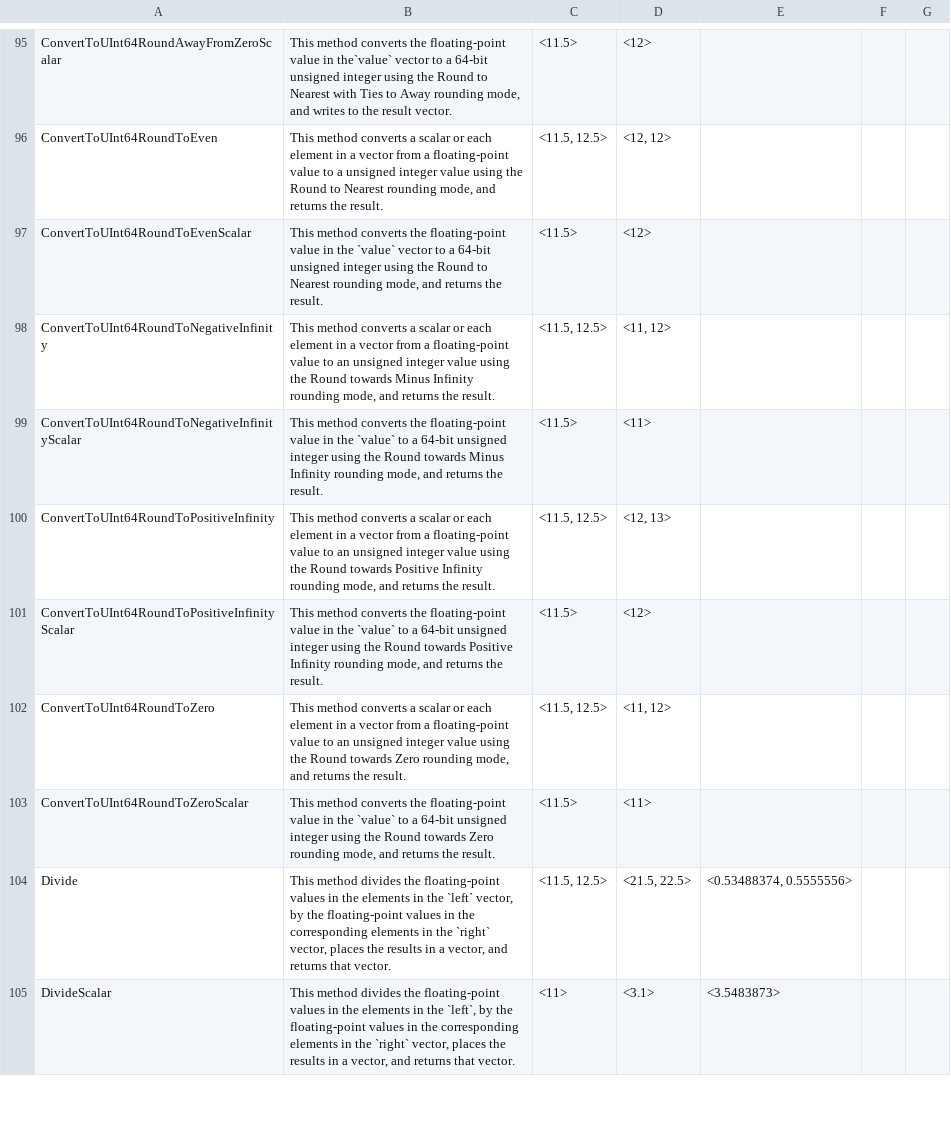
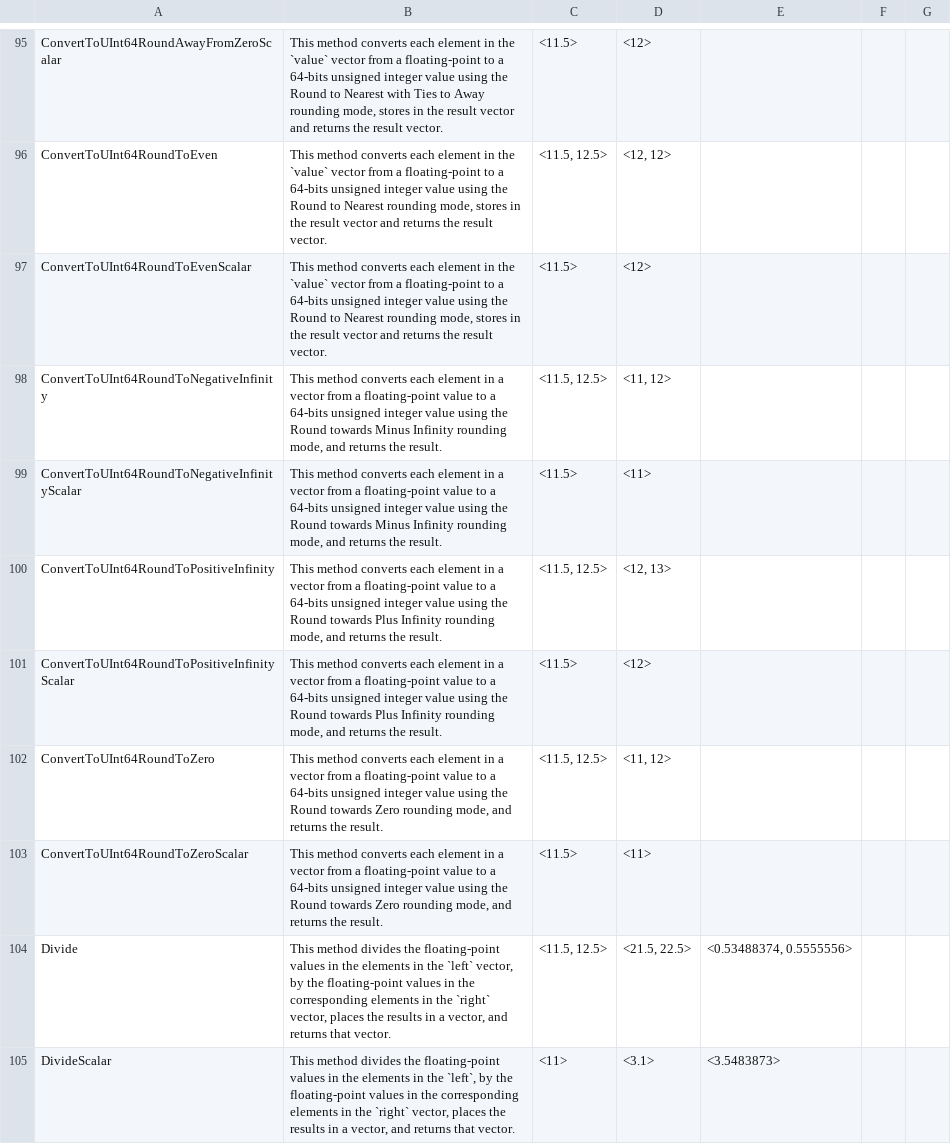
Before and after one commit to kunalspathak/AdvSimdBlogGen, a CSV file: AdvSimdGenerated/data.csv, drawn as a sheet; only a part is shown, gaps mark what is left out; the diff covers the shown part only; the diff names each change by its address in the sheet, - before the commit and + after, or states it on an @@ line.

```diff
--- a/AdvSimdGenerated/data.csv
+++ b/AdvSimdGenerated/data.csv
-B95: …method converts the floating-point value in the`value` vector to a 64-bit unsigned integer using the Round to Nearest with Ties to Away rounding mode, and writes to the result…
+B95: …method converts each element in the `value` vector from a floating-point to a 64-bits unsigned integer value using the Round to Nearest with Ties to Away rounding mode, stores in the result vector and returns the result…
-B96: …method converts a scalar or each element in a vector from a floating-point value to a unsigned integer value using the Round to Nearest rounding mode, and returns the result.
+B96: …method converts each element in the `value` vector from a floating-point to a 64-bits unsigned integer value using the Round to Nearest rounding mode, stores in the result vector and returns the result vector.
-B97: …method converts the floating-point value in the `value` vector to a 64-bit unsigned integer using the Round to Nearest rounding mode, and returns the result.
+B97: …method converts each element in the `value` vector from a floating-point to a 64-bits unsigned integer value using the Round to Nearest rounding mode, stores in the result vector and returns the result vector.
-B98: …method converts a scalar or each element in a vector from a floating-point value to an unsigned integer…
+B98: …method converts each element in a vector from a floating-point value to a 64-bits unsigned integer…
-B99: …method converts the floating-point value in the `value` to a 64-bit unsigned integer using the…
+B99: …method converts each element in a vector from a floating-point value to a 64-bits unsigned integer value using the…
-B100: …method converts a scalar or each element in a vector from a floating-point value to an unsigned integer value using the Round towards Positive Infinity rounding…
+B100: …method converts each element in a vector from a floating-point value to a 64-bits unsigned integer value using the Round towards Plus Infinity rounding…
-B101: …method converts the floating-point value in the `value` to a 64-bit unsigned integer using the Round towards Positive Infinity rounding…
+B101: …method converts each element in a vector from a floating-point value to a 64-bits unsigned integer value using the Round towards Plus Infinity rounding…
-B102: …method converts a scalar or each element in a vector from a floating-point value to an unsigned integer…
+B102: …method converts each element in a vector from a floating-point value to a 64-bits unsigned integer…
-B103: …method converts the floating-point value in the `value` to a 64-bit unsigned integer using the…
+B103: …method converts each element in a vector from a floating-point value to a 64-bits unsigned integer value using the…
```
Also changed, not shown: 54 edited cells elsewhere in this file.
